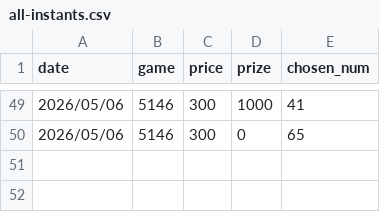
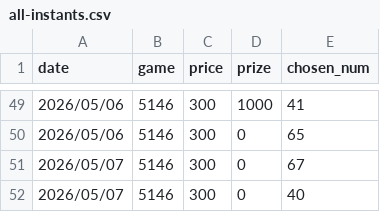
Before and after one commit to cyc6221/I-want-big-John, a CSV file: raw-data/all-instants.csv, drawn as a sheet; only a part is shown, gaps mark what is left out.

Commit message:
Update all-instants source data for 2026-05-07

```diff
--- a/raw-data/all-instants.csv
+++ b/raw-data/all-instants.csv
@@ -50 +50,3 @@ date,game,price,prize,chosen_num
 2026/05/06,5146,300,0,65
+2026/05/07,5146,300,0,67
+2026/05/07,5146,300,0,40
```
